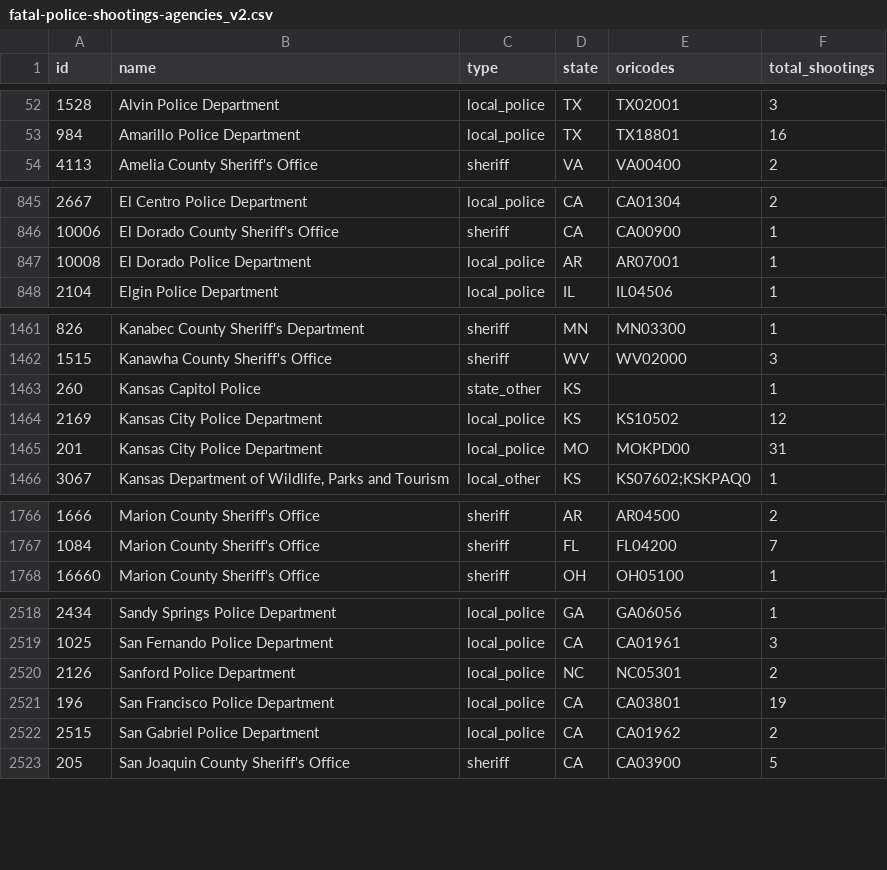
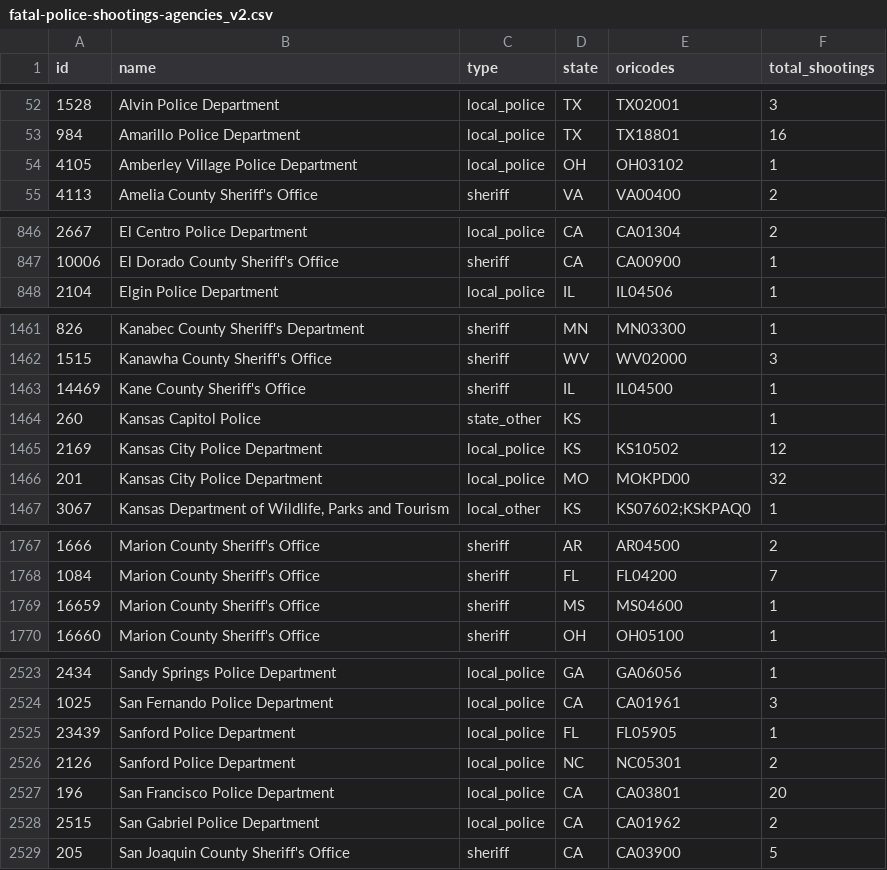
Before and after one commit to parmsam/wapoposh, a CSV file: data-raw/fatal-police-shootings-agencies_v2.csv, drawn as a sheet; only a part is shown, gaps mark what is left out; the diff covers the shown part only.

```diff
--- a/data-raw/fatal-police-shootings-agencies_v2.csv
+++ b/data-raw/fatal-police-shootings-agencies_v2.csv
@@ -53,2 +53,3 @@
 "984","Amarillo Police Department","local_police","TX","TX18801","16"
+"4105","Amberley Village Police Department","local_police","OH","OH03102","1"
 "4113","Amelia County Sheriff's Office","sheriff","VA","VA00400","2"
@@ -846,3 +847,2 @@
 "10006","El Dorado County Sheriff's Office","sheriff","CA","CA00900","1"
-"10008","El Dorado Police Department","local_police","AR","AR07001","1"
 "2104","Elgin Police Department","local_police","IL","IL04506","1"
@@ -1462,5 +1462,6 @@
 "1515","Kanawha County Sheriff's Office","sheriff","WV","WV02000","3"
+"14469","Kane County Sheriff's Office","sheriff","IL","IL04500","1"
 "260","Kansas Capitol Police","state_other","KS","","1"
 "2169","Kansas City Police Department","local_police","KS","KS10502","12"
-"201","Kansas City Police Department","local_police","MO","MOKPD00","31"
+"201","Kansas City Police Department","local_police","MO","MOKPD00","32"
 "3067","Kansas Department of Wildlife, Parks and Tourism","local_other","KS","KS07602;KSKPAQ0","1"
@@ -1767,2 +1768,3 @@
 "1084","Marion County Sheriff's Office","sheriff","FL","FL04200","7"
+"16659","Marion County Sheriff's Office","sheriff","MS","MS04600","1"
 "16660","Marion County Sheriff's Office","sheriff","OH","OH05100","1"
@@ -2519,4 +2524,5 @@
 "1025","San Fernando Police Department","local_police","CA","CA01961","3"
+"23439","Sanford Police Department","local_police","FL","FL05905","1"
 "2126","Sanford Police Department","local_police","NC","NC05301","2"
-"196","San Francisco Police Department","local_police","CA","CA03801","19"
+"196","San Francisco Police Department","local_police","CA","CA03801","20"
 "2515","San Gabriel Police Department","local_police","CA","CA01962","2"
```
Also changed, not shown: 6 added rows and 20 edited cells elsewhere in this file, 3 other files.
